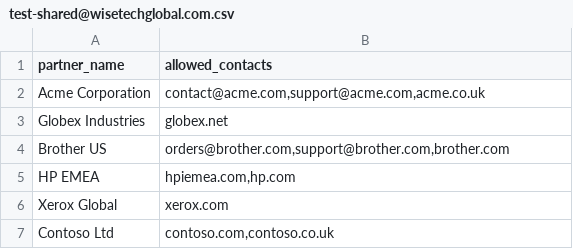
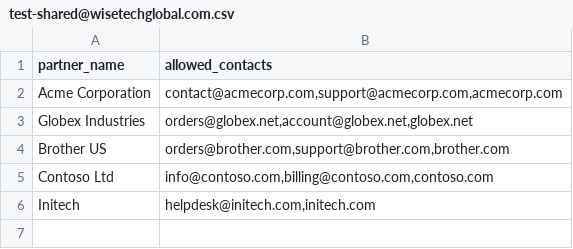
Before and after one commit to mihirvasishta/wtg-dlp-plugin, a CSV file: config/dlp_lists/test-shared@wisetechglobal.com.csv, drawn as a sheet.

```diff
--- a/config/dlp_lists/test-shared@wisetechglobal.com.csv
+++ b/config/dlp_lists/test-shared@wisetechglobal.com.csv
@@ -1,7 +1,6 @@
 partner_name,allowed_contacts
-Acme Corporation,"contact@acme.com,support@acme.com,acme.co.uk"
-Globex Industries,globex.net
+Acme Corporation,"contact@acmecorp.com,support@acmecorp.com,acmecorp.com"
+Globex Industries,"orders@globex.net,account@globex.net,globex.net"
 Brother US,"orders@brother.com,support@brother.com,brother.com"
-HP EMEA,"hpiemea.com,hp.com"
-Xerox Global,xerox.com
-Contoso Ltd,"contoso.com,contoso.co.uk"
+Contoso Ltd,"info@contoso.com,billing@contoso.com,contoso.com"
+Initech,"helpdesk@initech.com,initech.com"
```
Also changed, not shown: 6 other files.
